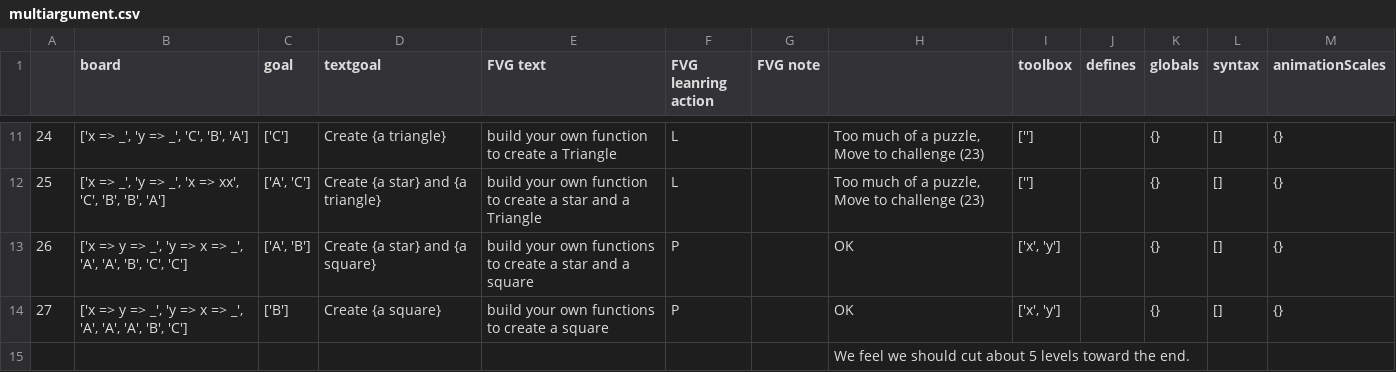
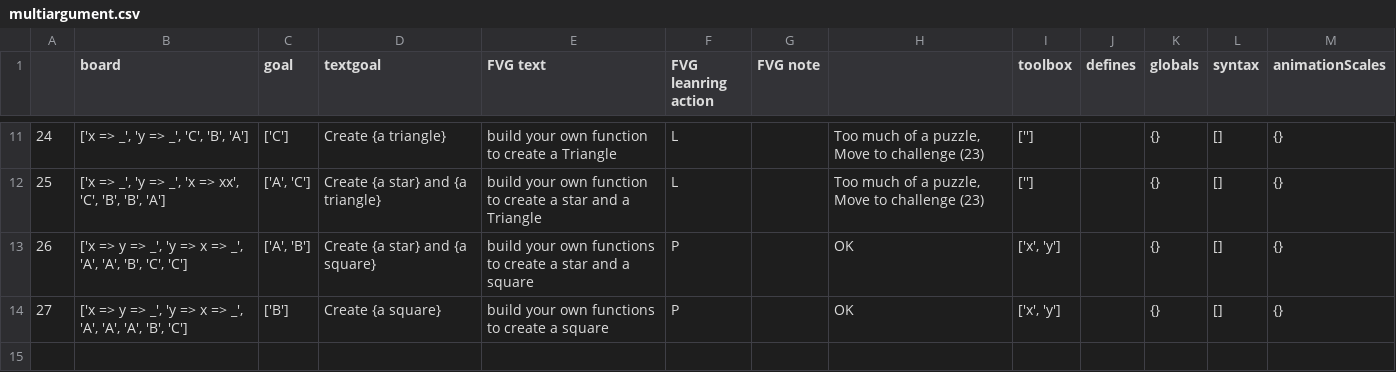
Before and after one commit to laptou/reduct, a CSV file: chapterutil/levels/multiargument.csv, drawn as a sheet; only a part is shown, gaps mark what is left out; the diff names each change by its address in the sheet, - before the commit and + after, or states it on an @@ line.

```diff
--- a/chapterutil/levels/multiargument.csv
+++ b/chapterutil/levels/multiargument.csv
-row 15:  |  |  |  |  |  |  | We feel we should cut about 5 levels toward the end.
```
Also changed, not shown: chapterutil/levels/application.csv.
